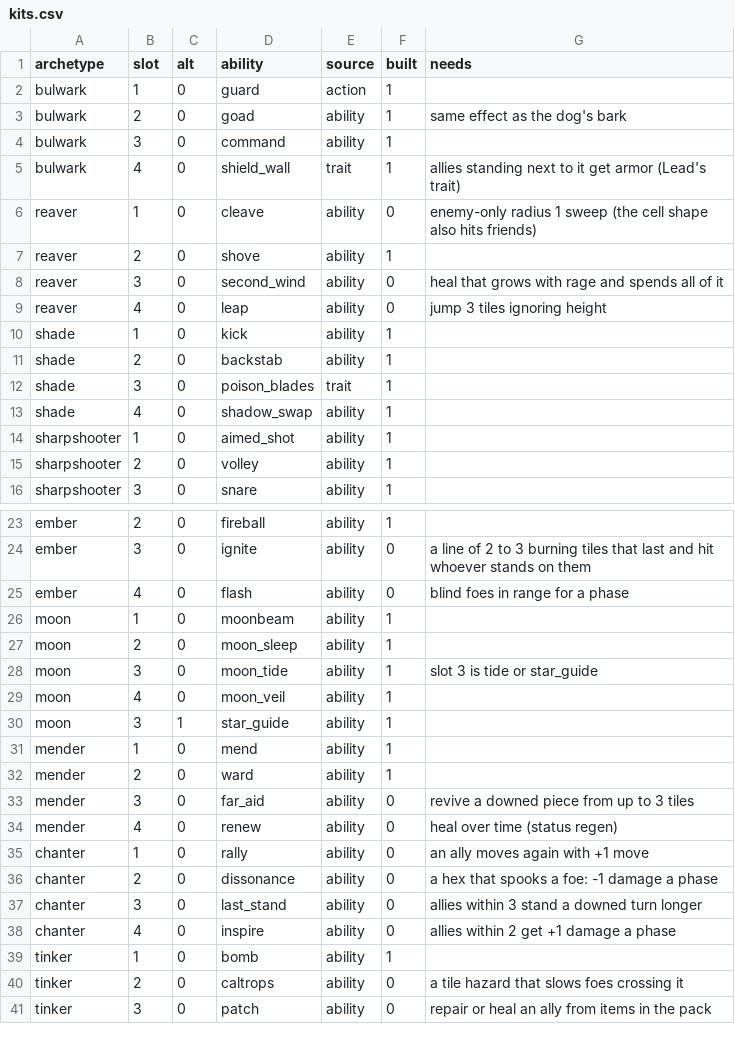
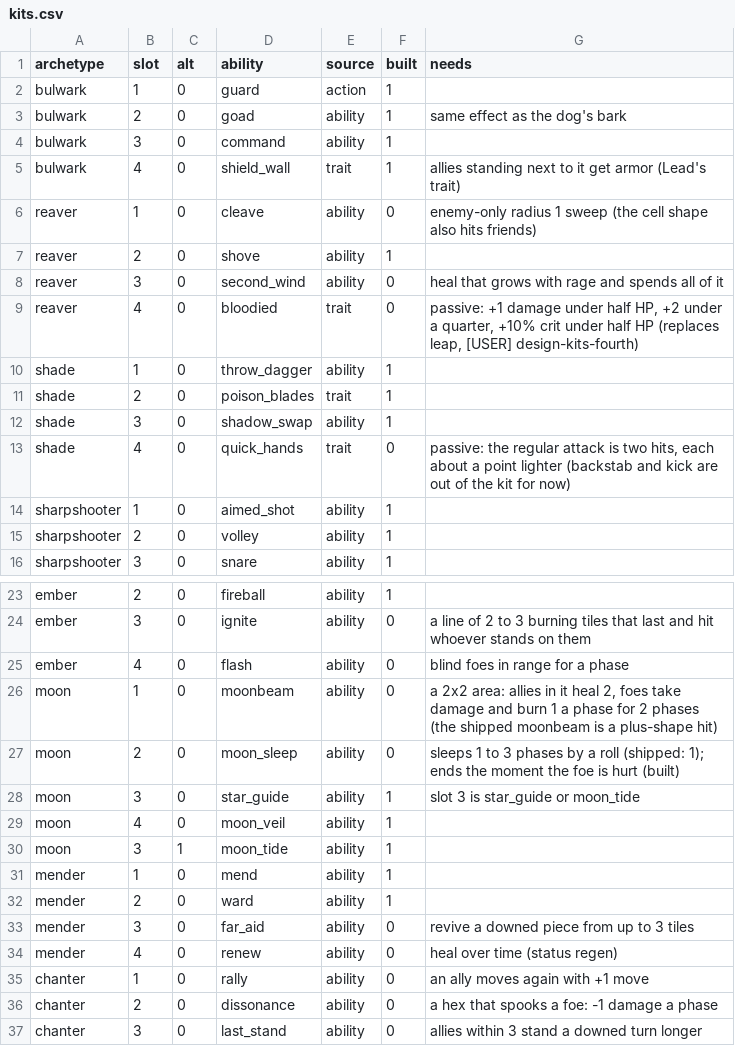
Before and after one commit to BrandonSigil/lodestone, a CSV file: game/data/kits.csv, drawn as a sheet; only a part is shown, gaps mark what is left out; the shorter side is filled out with more unchanged rows.

```diff
--- a/game/data/kits.csv
+++ b/game/data/kits.csv
@@ -8,7 +8,7 @@ reaver,2,0,shove,ability,1,
 reaver,3,0,second_wind,ability,0,"heal that grows with rage and spends all of it"
-reaver,4,0,leap,ability,0,"jump 3 tiles ignoring height"
-shade,1,0,kick,ability,1,
-shade,2,0,backstab,ability,1,
-shade,3,0,poison_blades,trait,1,
-shade,4,0,shadow_swap,ability,1,
+reaver,4,0,bloodied,trait,0,"passive: +1 damage under half HP, +2 under a quarter, +10% crit under half HP (replaces leap, [USER] design-kits-fourth)"
+shade,1,0,throw_dagger,ability,1,
+shade,2,0,poison_blades,trait,1,
+shade,3,0,shadow_swap,ability,1,
+shade,4,0,quick_hands,trait,0,"passive: the regular attack is two hits, each about a point lighter (backstab and kick are out of the kit for now)"
 sharpshooter,1,0,aimed_shot,ability,1,
@@ -25,7 +25,7 @@ ember,3,0,ignite,ability,0,"a line of 2 to 3 burning tiles that last and hit who
 ember,4,0,flash,ability,0,"blind foes in range for a phase"
-moon,1,0,moonbeam,ability,1,
-moon,2,0,moon_sleep,ability,1,
-moon,3,0,moon_tide,ability,1,"slot 3 is tide or star_guide"
+moon,1,0,moonbeam,ability,0,"a 2x2 area: allies in it heal 2, foes take damage and burn 1 a phase for 2 phases (the shipped moonbeam is a plus-shape hit)"
+moon,2,0,moon_sleep,ability,0,"sleeps 1 to 3 phases by a roll (shipped: 1); ends the moment the foe is hurt (built)"
+moon,3,0,star_guide,ability,1,"slot 3 is star_guide or moon_tide"
 moon,4,0,moon_veil,ability,1,
-moon,3,1,star_guide,ability,1,
+moon,3,1,moon_tide,ability,1,
 mender,1,0,mend,ability,1,
```
Also changed, not shown: game/data/abilities.csv, game/data/evolved.csv, 5 other files.
